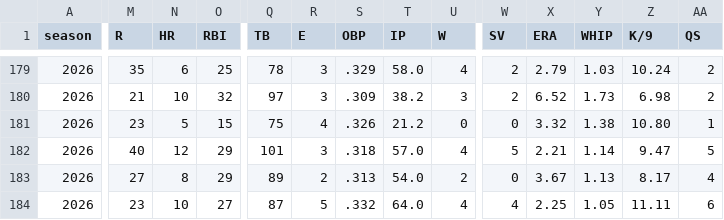
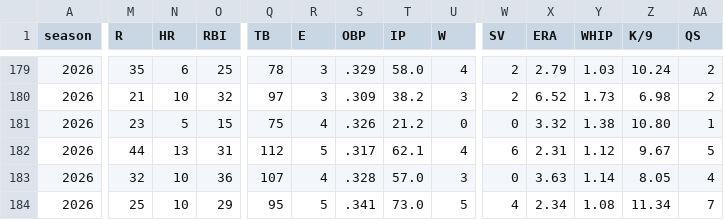
Before and after one commit to mzaiger/Fantasy_Lifetime_Stats, a CSV file: all_seasons_weeks_stats.csv, drawn as a sheet; only a part is shown, gaps mark what is left out; the diff covers the shown part only; the diff names each change by its address in the sheet, - before the commit and + after, or states it on an @@ line.

```diff
--- a/all_seasons_weeks_stats.csv
+++ b/all_seasons_weeks_stats.csv
-M182 (R): 40
+M182 (R): 44
-N182 (HR): 12
+N182 (HR): 13
-O182 (RBI): 29
+O182 (RBI): 31
-Q182 (TB): 101
+Q182 (TB): 112
-R182 (E): 3
+R182 (E): 5
-S182 (OBP): .318
+S182 (OBP): .317
-T182 (IP): 57.0
+T182 (IP): 62.1
-W182 (SV): 5
+W182 (SV): 6
-X182 (ERA): 2.21
+X182 (ERA): 2.31
-Y182 (WHIP): 1.14
+Y182 (WHIP): 1.12
-Z182 (K/9): 9.47
+Z182 (K/9): 9.67
-M183 (R): 27
+M183 (R): 32
-N183 (HR): 8
+N183 (HR): 10
-O183 (RBI): 29
+O183 (RBI): 36
-Q183 (TB): 89
+Q183 (TB): 107
-R183 (E): 2
+R183 (E): 4
-S183 (OBP): .313
+S183 (OBP): .328
-T183 (IP): 54.0
+T183 (IP): 57.0
-U183 (W): 2
+U183 (W): 3
-X183 (ERA): 3.67
+X183 (ERA): 3.63
-Y183 (WHIP): 1.13
+Y183 (WHIP): 1.14
-Z183 (K/9): 8.17
+Z183 (K/9): 8.05
-M184 (R): 23
+M184 (R): 25
-O184 (RBI): 27
+O184 (RBI): 29
-Q184 (TB): 87
+Q184 (TB): 95
-S184 (OBP): .332
+S184 (OBP): .341
-T184 (IP): 64.0
+T184 (IP): 73.0
-U184 (W): 4
+U184 (W): 5
-X184 (ERA): 2.25
+X184 (ERA): 2.34
-Y184 (WHIP): 1.05
+Y184 (WHIP): 1.08
-Z184 (K/9): 11.11
+Z184 (K/9): 11.34
-AA184 (QS): 6
+AA184 (QS): 7
```
Also changed, not shown: 97 edited cells elsewhere in this file, 1 other file.
